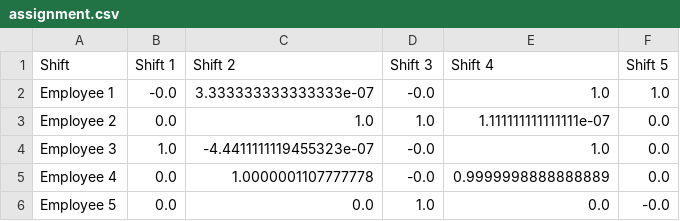
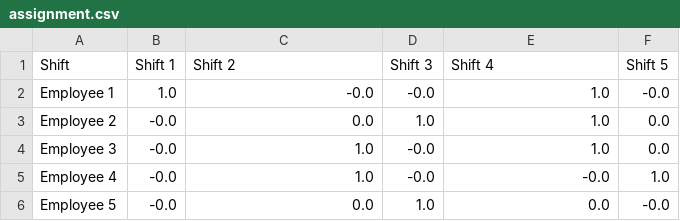
Before and after one commit to kimsk132/kims-playground, a CSV file: employee_scheduling/assignment.csv, drawn as a sheet.

```diff
--- a/employee_scheduling/assignment.csv
+++ b/employee_scheduling/assignment.csv
@@ -1,6 +1,6 @@
 Shift,Shift 1,Shift 2,Shift 3,Shift 4,Shift 5
-Employee 1,-0.0,3.333333333333333e-07,-0.0,1.0,1.0
-Employee 2,0.0,1.0,1.0,1.111111111111111e-07,0.0
-Employee 3,1.0,-4.4411111119455323e-07,-0.0,1.0,0.0
-Employee 4,0.0,1.0000001107777778,-0.0,0.9999998888888889,0.0
-Employee 5,0.0,0.0,1.0,0.0,-0.0
+Employee 1,1.0,-0.0,-0.0,1.0,-0.0
+Employee 2,-0.0,0.0,1.0,1.0,0.0
+Employee 3,-0.0,1.0,-0.0,1.0,0.0
+Employee 4,-0.0,1.0,-0.0,-0.0,1.0
+Employee 5,-0.0,0.0,1.0,0.0,-0.0
```
Also changed, not shown: 3 other files.
